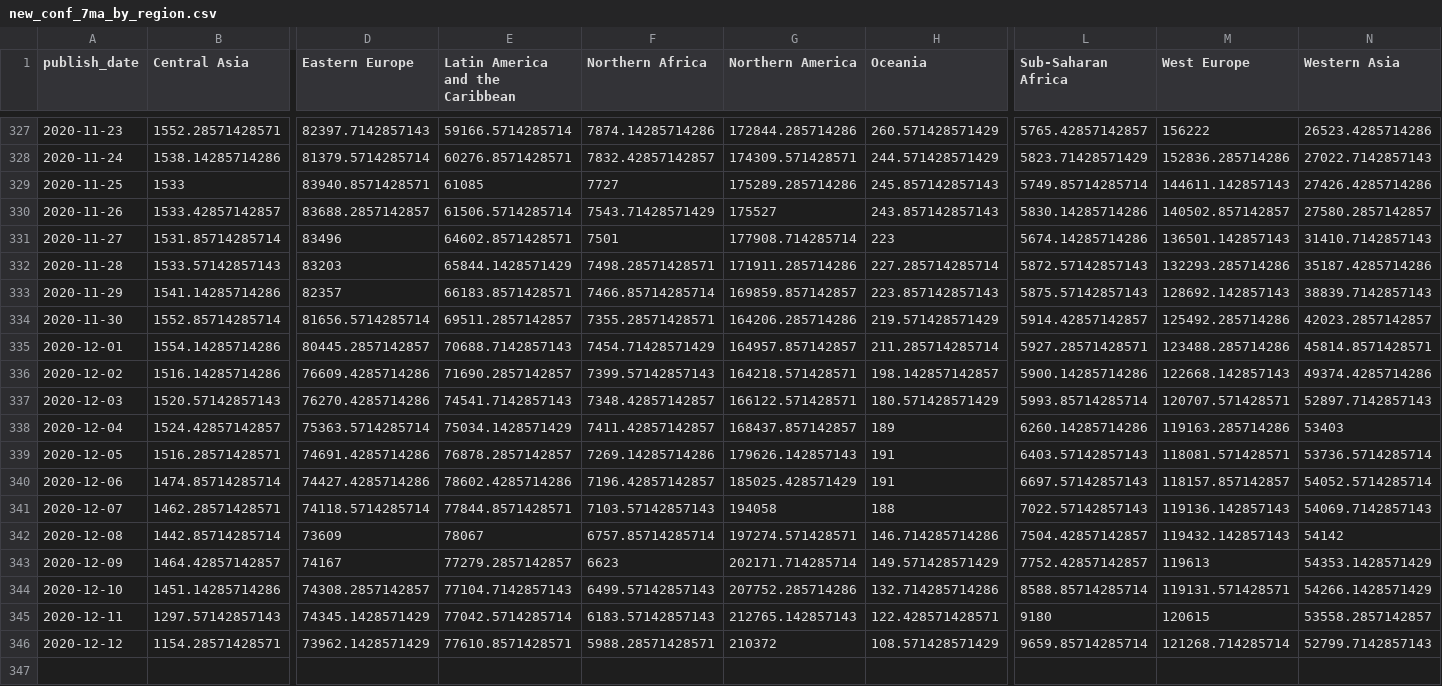
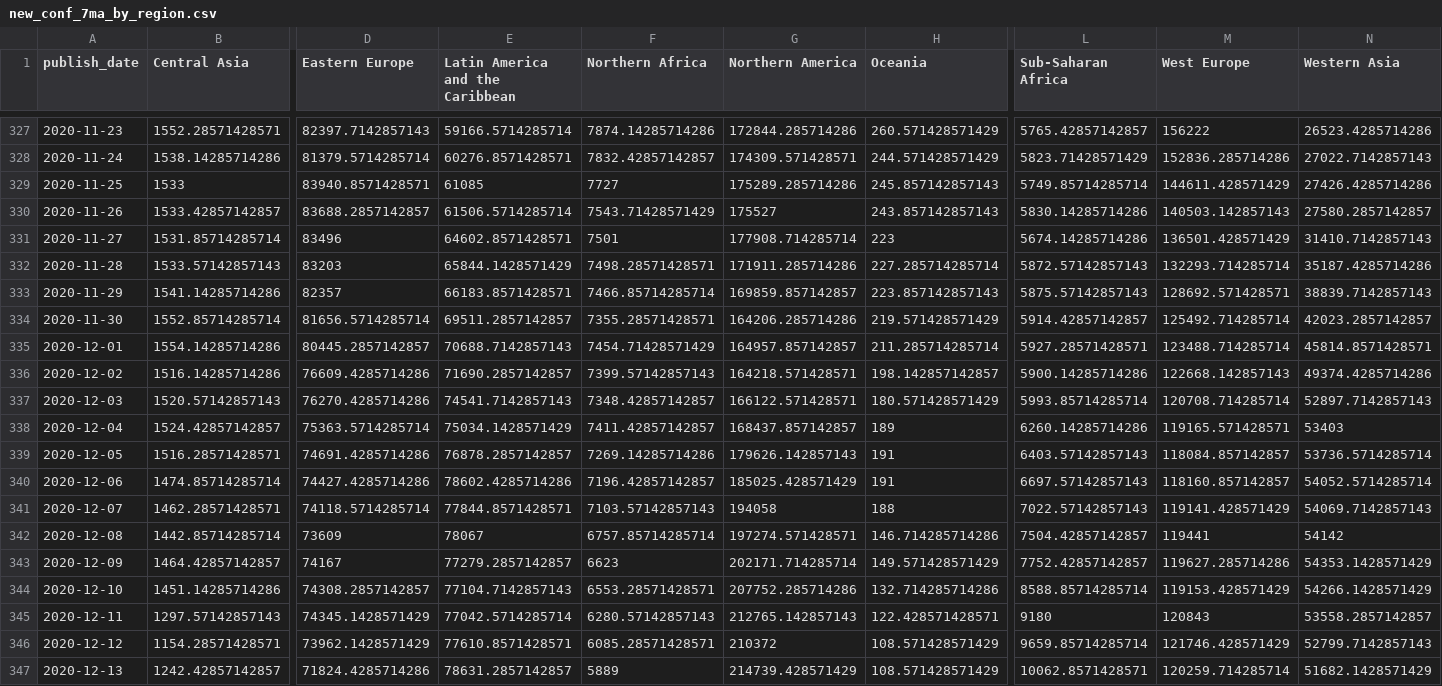
Before and after one commit to mitsuoxv/covid, a CSV file: data/new_conf_7ma_by_region.csv, drawn as a sheet; only a part is shown, gaps mark what is left out; rows hold the shown columns only; the diff covers the shown part only; the diff names each change by its address in the sheet, - before the commit and + after, or states it on an @@ line.

```diff
--- a/data/new_conf_7ma_by_region.csv
+++ b/data/new_conf_7ma_by_region.csv
-M329 (West Europe): 144611.142857143
+M329 (West Europe): 144611.428571429
-M330 (West Europe): 140502.857142857
+M330 (West Europe): 140503.142857143
-M331 (West Europe): 136501.142857143
+M331 (West Europe): 136501.428571429
-M332 (West Europe): 132293.285714286
+M332 (West Europe): 132293.714285714
-M333 (West Europe): 128692.142857143
+M333 (West Europe): 128692.571428571
-M334 (West Europe): 125492.285714286
+M334 (West Europe): 125492.714285714
-M335 (West Europe): 123488.285714286
+M335 (West Europe): 123488.714285714
-M337 (West Europe): 120707.571428571
+M337 (West Europe): 120708.714285714
-M338 (West Europe): 119163.285714286
+M338 (West Europe): 119165.571428571
-M339 (West Europe): 118081.571428571
+M339 (West Europe): 118084.857142857
-M340 (West Europe): 118157.857142857
+M340 (West Europe): 118160.857142857
-M341 (West Europe): 119136.142857143
+M341 (West Europe): 119141.428571429
-M342 (West Europe): 119432.142857143
+M342 (West Europe): 119441
-M343 (West Europe): 119613
+M343 (West Europe): 119627.285714286
-F344 (Northern Africa): 6499.57142857143
+F344 (Northern Africa): 6553.28571428571
-M344 (West Europe): 119131.571428571
+M344 (West Europe): 119153.428571429
-F345 (Northern Africa): 6183.57142857143
+F345 (Northern Africa): 6280.57142857143
-M345 (West Europe): 120615
+M345 (West Europe): 120843
-F346 (Northern Africa): 5988.28571428571
+F346 (Northern Africa): 6085.28571428571
-M346 (West Europe): 121268.714285714
+M346 (West Europe): 121746.428571429
+row 347: 2020-12-13 | 1242.42857142857 | 71824.4285714286 | 78631.2857142857 | 5889 | 214739.428571429 | 108.571428571429 | 10062.8571428571 | 120259.714285714 | 51682.1428571429
```
Also changed, not shown: 7 edited cells elsewhere in this file, data/new_conf_7ma_europe.csv, data/new_deaths_7ma_by_region.csv, 11 other files.
